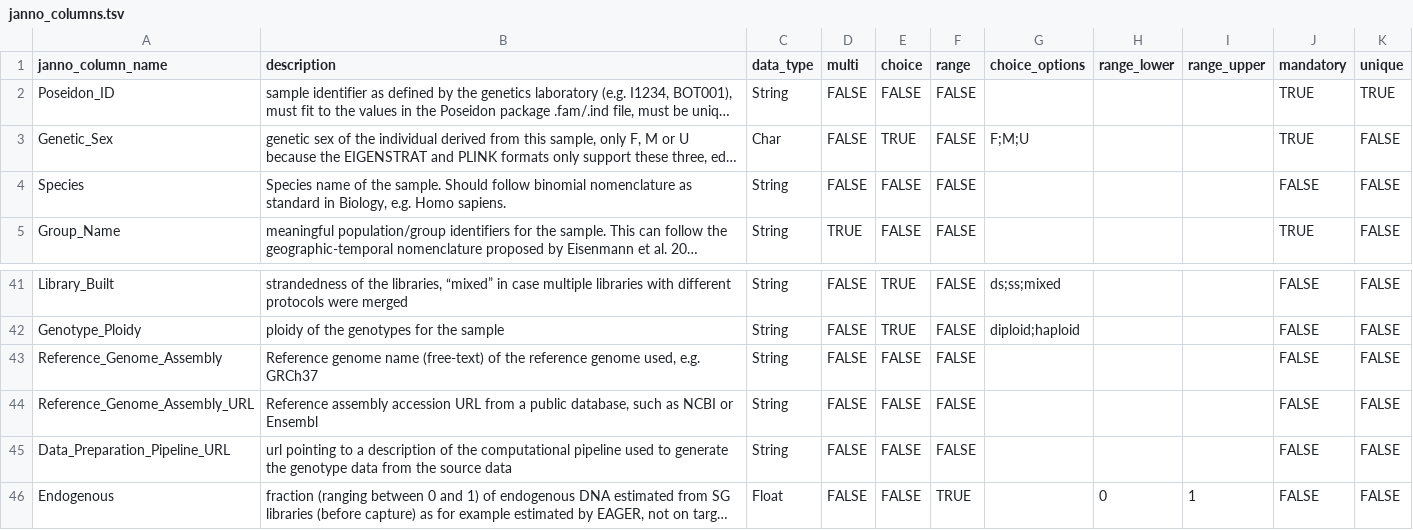
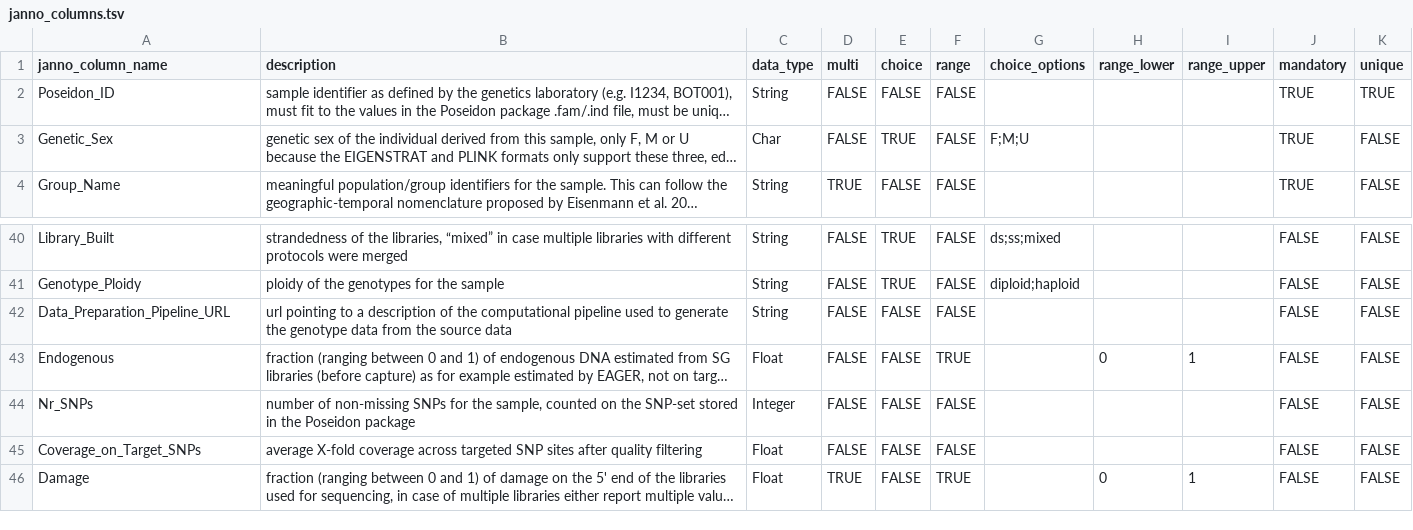
Before and after one commit to poseidon-framework/poseidon-schema, a TSV file: janno_columns.tsv, drawn as a sheet; only a part is shown, gaps mark what is left out; the shorter side is filled out with more unchanged rows; long unchanged cells end in …; the diff names each change by its address in the sheet, - before the commit and + after, or states it on an @@ line.

Commit message:
moved Species and Reference Genome information to yaml

```diff
--- a/janno_columns.tsv
+++ b/janno_columns.tsv
-row 4: Species | Species name of the sample. Should follow binomial nomenclature as standard in Biology, e.g. Homo sapiens. | String | FALSE | FALSE | FALSE |  |  |  | FALSE | FALSE
-row 43: Reference_Genome_Assembly | Reference genome name (free-text) of the reference genome used, e.g. GRCh37 | String | FALSE | FALSE | FALSE |  |  |  | FALSE | FALSE
-row 44: Reference_Genome_Assembly_URL | Reference assembly accession URL from a public database, such as NCBI or Ensembl | String | FALSE | FALSE | FALSE |  |  |  | FALSE | FALSE
```
Also changed, not shown: POSEIDON_yml_fields.tsv.
